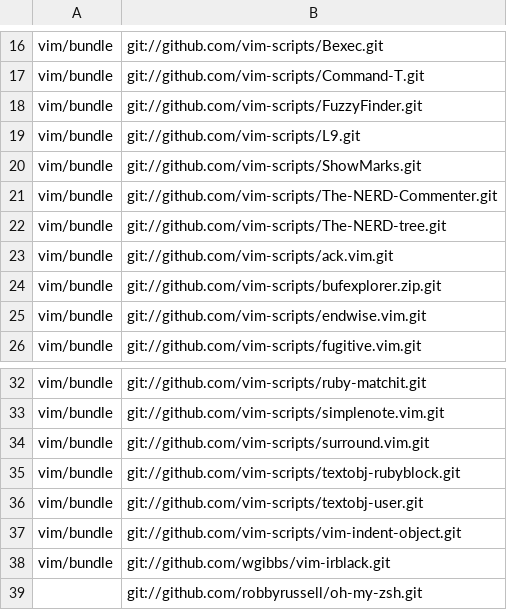
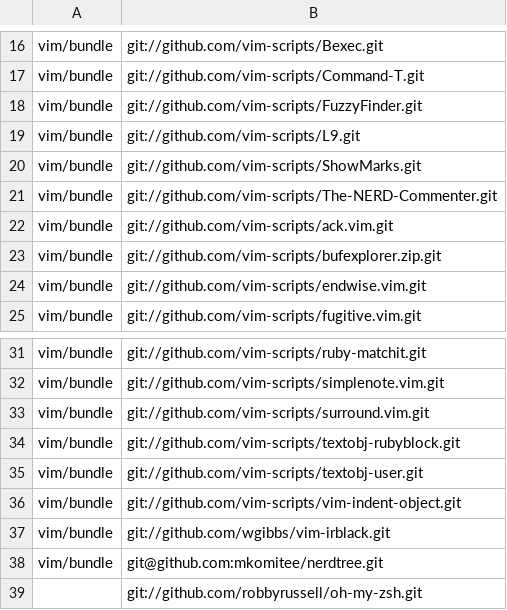
Before and after one commit to mkomitee/dotfiles, a CSV file: repositories.csv, drawn as a sheet; only a part is shown, gaps mark what is left out; removed rows and columns are numbered as before the commit, all else as after; the diff names each change by its address in the sheet, - before the commit and + after, or states it on an @@ line.

Commit message:
switching to my own fork of nerdtree

```diff
--- a/repositories.csv
+++ b/repositories.csv
-row 22: vim/bundle | git://github.com/vim-scripts/The-NERD-tree.git
+row 38: vim/bundle | git@github.com:mkomitee/nerdtree.git
```
Also changed, not shown: 5 other files.
